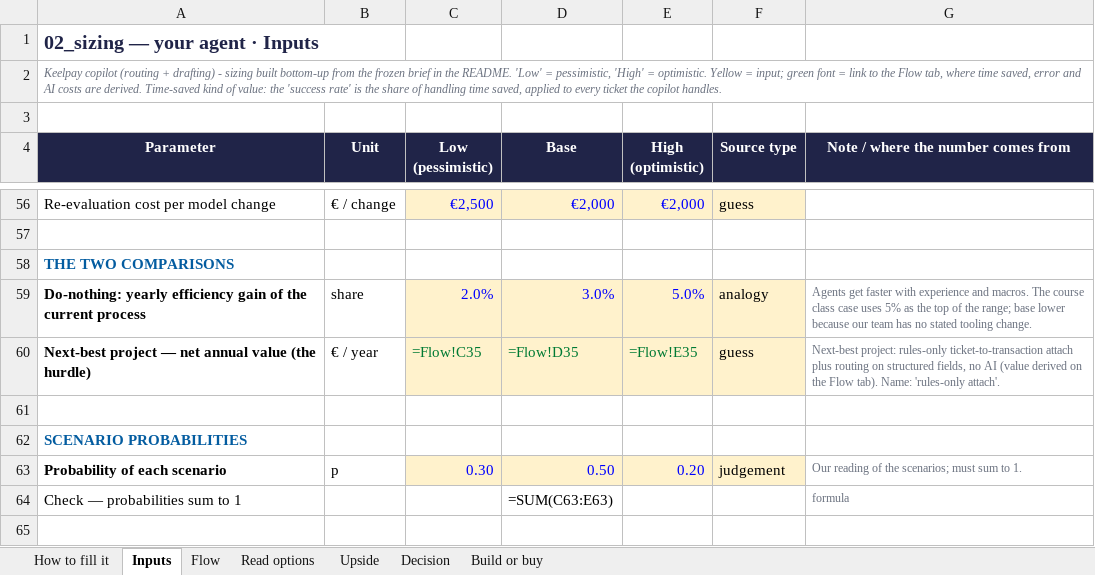
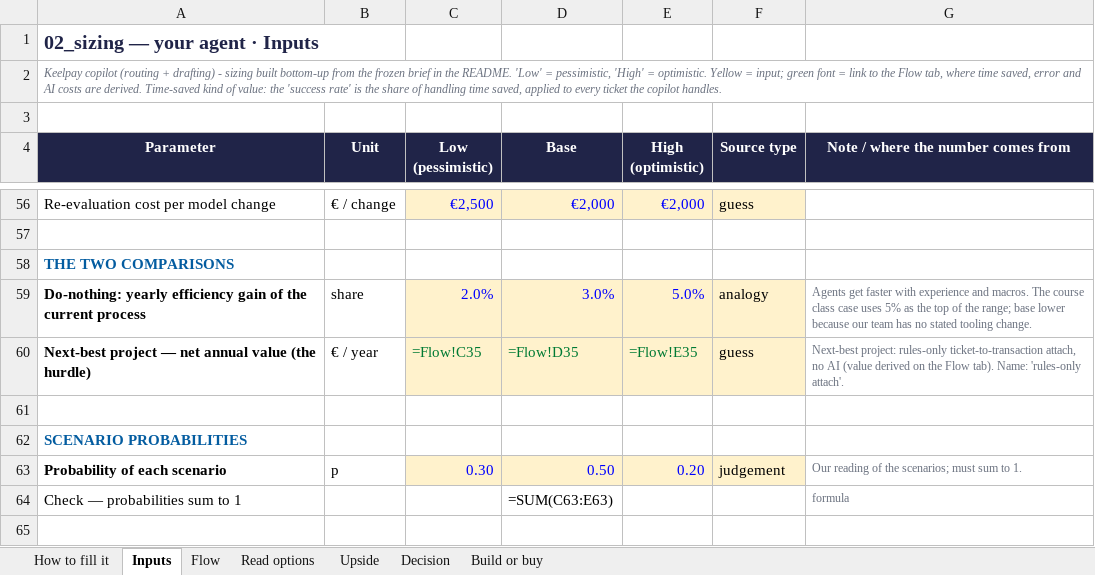
Before and after one commit to Xenodion/data-ai-product-to-delivery-navy, an Excel workbook: 02_sizing.xlsx, sheet Inputs, drawn as a sheet; only a part is shown, gaps mark what is left out; values as stored, in another font and other column widths than the file's, no borders; formulas without a stored value are shown as written; the diff names each change by its address in the sheet, - before the commit and + after, or states it on an @@ line.

Commit message:
Describe stage 1 as the transaction attach only

```diff
--- a/02_sizing.xlsx (sheet Inputs)
+++ b/02_sizing.xlsx (sheet Inputs)
-G60: …rules-only ticket-to-transaction attach plus routing on structured fields, no AI…
+G60: …rules-only ticket-to-transaction attach, no AI…
```
Also changed, not shown: sheet Flow, 3 other files.
